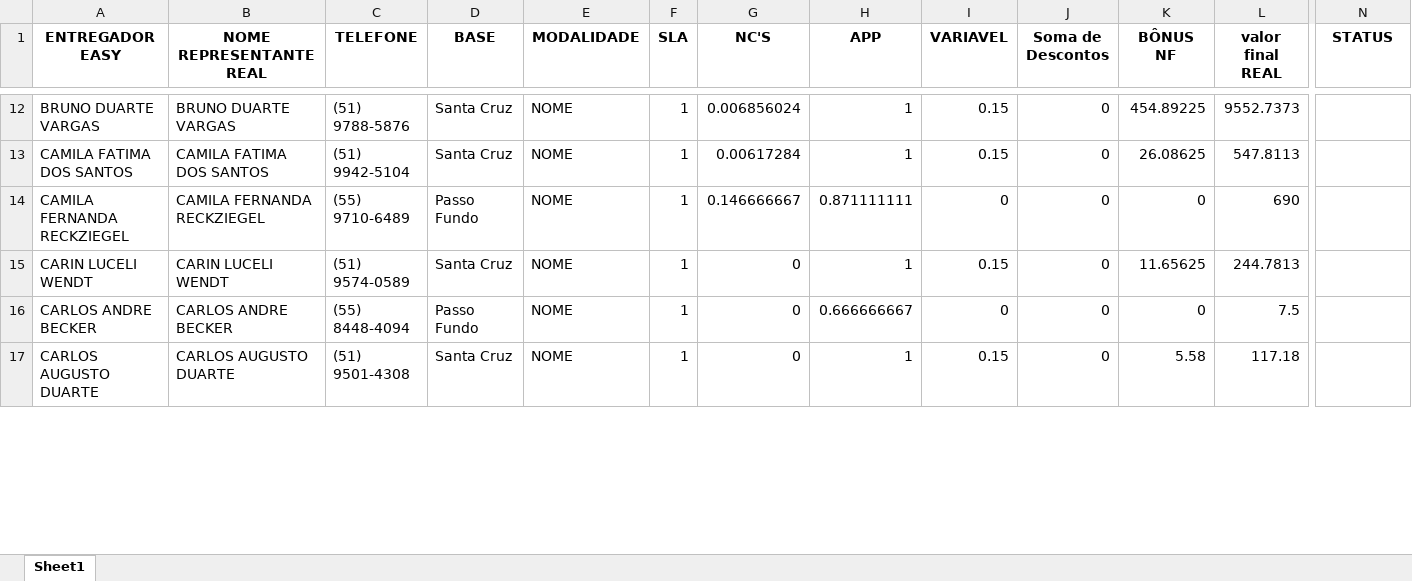
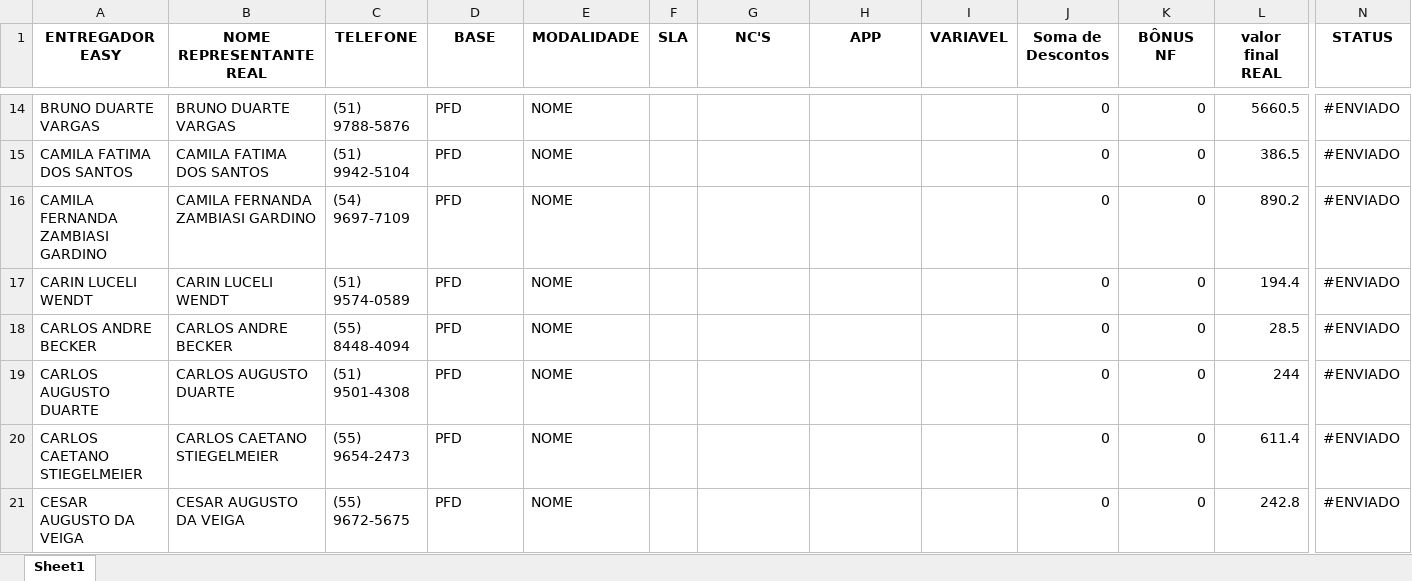
Before and after one commit to MisaelJob/Sistema-E-log, an Excel workbook: Relatorios/ENVIOS.xlsx, sheet Sheet1, drawn as a sheet; only a part is shown, gaps mark what is left out; values as stored, in another font and other column widths than the file's, no borders; removed rows and columns are numbered as before the commit, all else as after; rows hold the shown columns only; the diff covers the shown part only; the diff names each change by its address in the sheet, - before the commit and + after, or states it on an @@ line.

```diff
--- a/Relatorios/ENVIOS.xlsx (sheet Sheet1)
+++ b/Relatorios/ENVIOS.xlsx (sheet Sheet1)
-D14:D15 (BASE): Santa Cruz
+D14:D15 (BASE): PFD
-F14:F15 (SLA): 1
+F14:F15 (SLA): (empty)
-G14 (NC'S): 0.006856024
+G14 (NC'S): (empty)
-H14:H15 (APP): 1
+H14:H15 (APP): (empty)
-I14:I15 (VARIAVEL): 0.15
+I14:I15 (VARIAVEL): (empty)
-K14 (BÔNUS NF): 454.89225
+K14 (BÔNUS NF): 0
-L14 (valor final REAL): 9552.7373
+L14 (valor final REAL): 5660.5
-N14:N15 (STATUS): (empty)
+N14:N15 (STATUS): #ENVIADO
-G15 (NC'S): 0.00617284
+G15 (NC'S): (empty)
-K15 (BÔNUS NF): 26.08625
+K15 (BÔNUS NF): 0
-L15 (valor final REAL): 547.8113
+L15 (valor final REAL): 386.5
-row 14: CAMILA FERNANDA RECKZIEGEL | CAMILA FERNANDA RECKZIEGEL | (55) 9710-6489 | Passo Fundo | NOME | 1 | 0.146666667 | 0.871111111 | 0 | 0 | 0 | 690
+row 16: CAMILA FERNANDA ZAMBIASI GARDINO | CAMILA FERNANDA ZAMBIASI GARDINO | (54) 9697-7109 | PFD | NOME |  |  |  |  | 0 | 0 | 890.2 | #ENVIADO
-D17 (BASE): Santa Cruz
+D17 (BASE): PFD
-F17:F19 (SLA): 1
+F17:F19 (SLA): (empty)
-G17:G19 (NC'S): 0
+G17:G19 (NC'S): (empty)
-H17 (APP): 1
+H17 (APP): (empty)
-I17 (VARIAVEL): 0.15
+I17 (VARIAVEL): (empty)
-K17 (BÔNUS NF): 11.65625
+K17 (BÔNUS NF): 0
-L17 (valor final REAL): 244.7813
+L17 (valor final REAL): 194.4
-N17:N19 (STATUS): (empty)
+N17:N19 (STATUS): #ENVIADO
-D18 (BASE): Passo Fundo
+D18 (BASE): PFD
-H18 (APP): 0.666666667
+H18 (APP): (empty)
-I18 (VARIAVEL): 0
+I18 (VARIAVEL): (empty)
-L18 (valor final REAL): 7.5
+L18 (valor final REAL): 28.5
-D19 (BASE): Santa Cruz
+D19 (BASE): PFD
-H19 (APP): 1
+H19 (APP): (empty)
-I19 (VARIAVEL): 0.15
+I19 (VARIAVEL): (empty)
-K19 (BÔNUS NF): 5.58
+K19 (BÔNUS NF): 0
-L19 (valor final REAL): 117.18
+L19 (valor final REAL): 244
+row 20: CARLOS CAETANO STIEGELMEIER | CARLOS CAETANO STIEGELMEIER | (55) 9654-2473 | PFD | NOME |  |  |  |  | 0 | 0 | 611.4 | #ENVIADO
+row 21: CESAR AUGUSTO DA VEIGA | CESAR AUGUSTO DA VEIGA | (55) 9672-5675 | PFD | NOME |  |  |  |  | 0 | 0 | 242.8 | #ENVIADO
```
Also changed, not shown: 25 added rows, 17 removed rows and 505 edited cells elsewhere in this sheet, Pasta2.xlsx, 5 other files.
